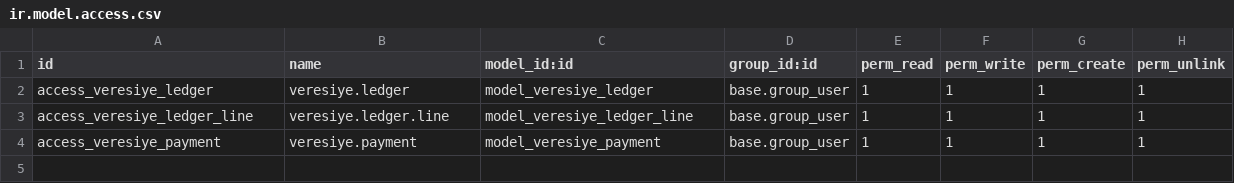
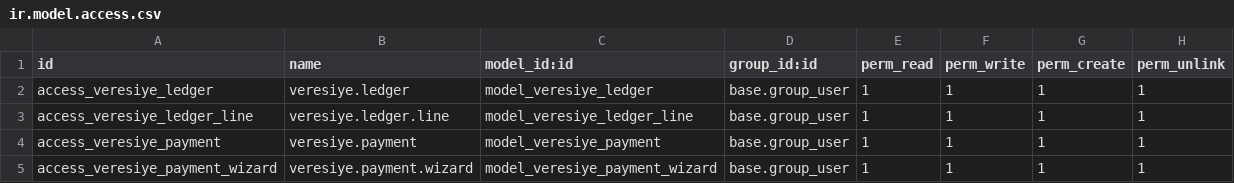
Before and after one commit to Prolifesoft/veresiyedefteri, a CSV file: security/ir.model.access.csv, drawn as a sheet.

Commit message:
feat: add payment wizard and receipt reports

```diff
--- a/security/ir.model.access.csv
+++ b/security/ir.model.access.csv
@@ -4 +4,2 @@ access_veresiye_ledger_line,veresiye.ledger.line,model_veresiye_ledger_line,base
 access_veresiye_payment,veresiye.payment,model_veresiye_payment,base.group_user,1,1,1,1
+access_veresiye_payment_wizard,veresiye.payment.wizard,model_veresiye_payment_wizard,base.group_user,1,1,1,1
```
Also changed, not shown: 10 other files.
